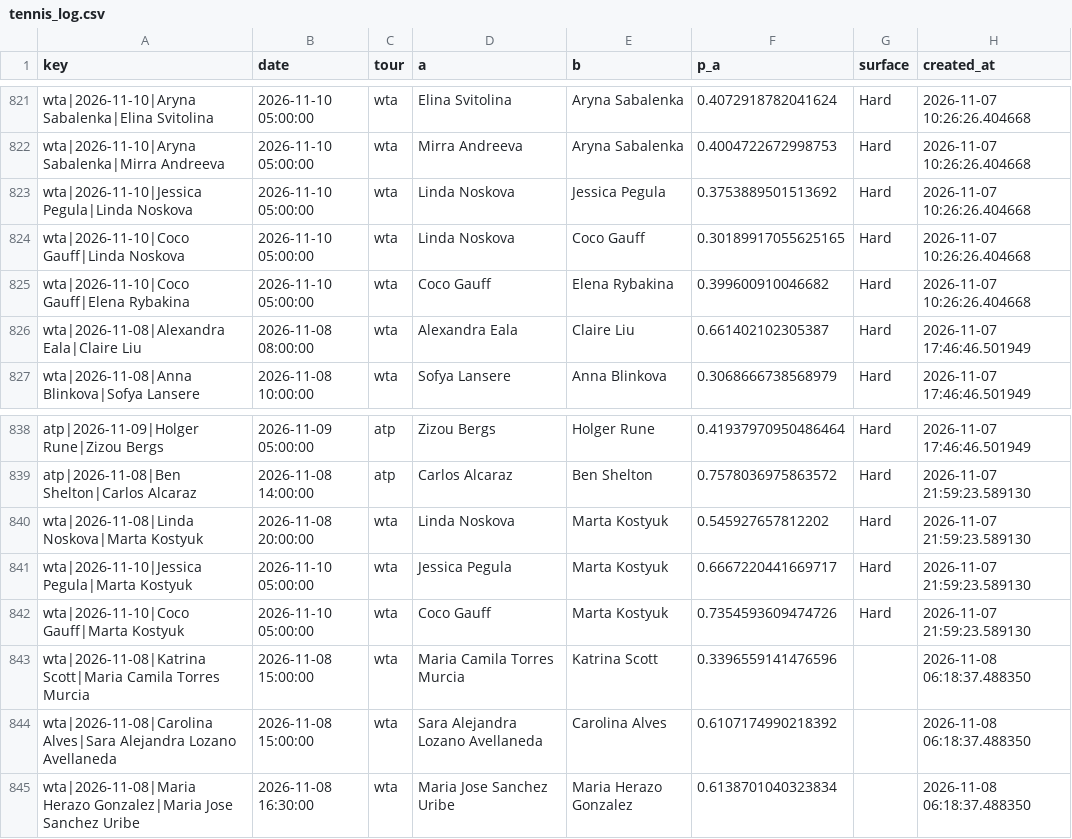
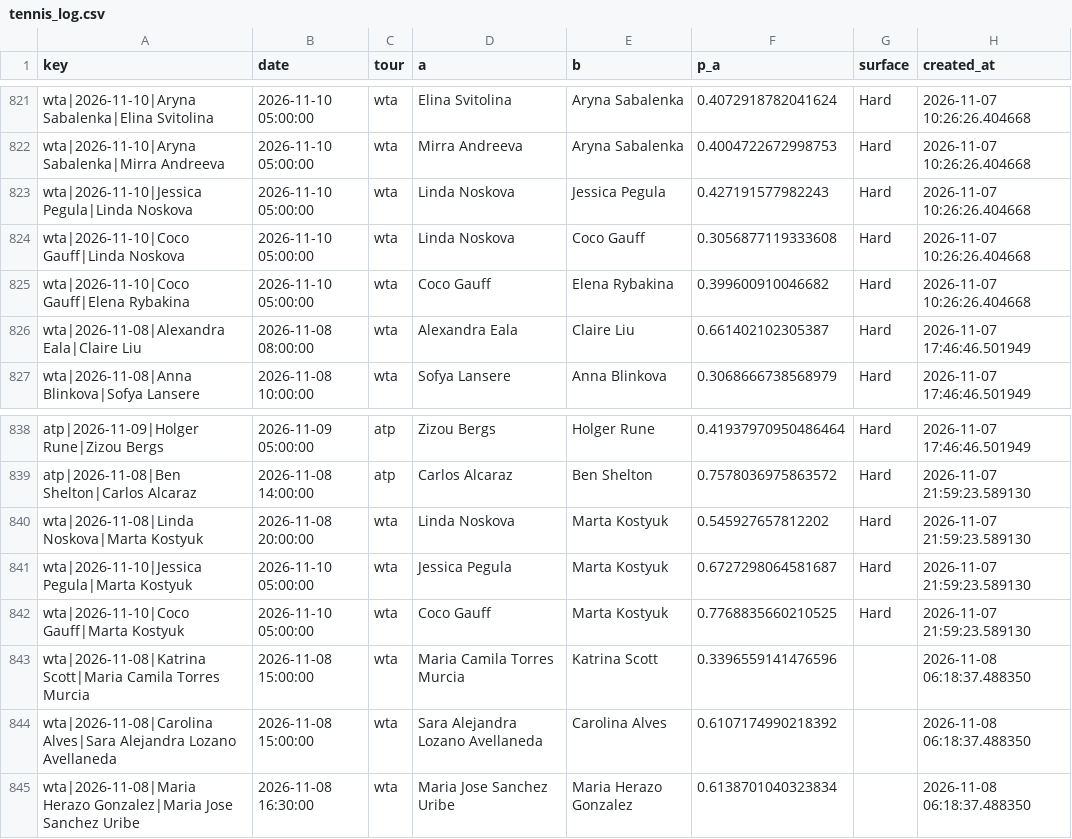
Before and after one commit to majovec/1, a CSV file: data/tennis_log.csv, drawn as a sheet; only a part is shown, gaps mark what is left out.

```diff
--- a/data/tennis_log.csv
+++ b/data/tennis_log.csv
@@ -822,4 +822,4 @@ wta|2026-11-10|Aryna Sabalenka|Elina Svitolina,2026-11-10 05:00:00,wta,Elina Svi
 wta|2026-11-10|Aryna Sabalenka|Mirra Andreeva,2026-11-10 05:00:00,wta,Mirra Andreeva,Aryna Sabalenka,0.4004722672998753,Hard,2026-11-07 10:26:26.404668
-wta|2026-11-10|Jessica Pegula|Linda Noskova,2026-11-10 05:00:00,wta,Linda Noskova,Jessica Pegula,0.3753889501513692,Hard,2026-11-07 10:26:26.404668
-wta|2026-11-10|Coco Gauff|Linda Noskova,2026-11-10 05:00:00,wta,Linda Noskova,Coco Gauff,0.30189917055625165,Hard,2026-11-07 10:26:26.404668
+wta|2026-11-10|Jessica Pegula|Linda Noskova,2026-11-10 05:00:00,wta,Linda Noskova,Jessica Pegula,0.427191577982243,Hard,2026-11-07 10:26:26.404668
+wta|2026-11-10|Coco Gauff|Linda Noskova,2026-11-10 05:00:00,wta,Linda Noskova,Coco Gauff,0.3056877119333608,Hard,2026-11-07 10:26:26.404668
 wta|2026-11-10|Coco Gauff|Elena Rybakina,2026-11-10 05:00:00,wta,Coco Gauff,Elena Rybakina,0.399600910046682,Hard,2026-11-07 10:26:26.404668
@@ -840,4 +840,4 @@ atp|2026-11-08|Ben Shelton|Carlos Alcaraz,2026-11-08 14:00:00,atp,Carlos Alcaraz
 wta|2026-11-08|Linda Noskova|Marta Kostyuk,2026-11-08 20:00:00,wta,Linda Noskova,Marta Kostyuk,0.545927657812202,Hard,2026-11-07 21:59:23.589130
-wta|2026-11-10|Jessica Pegula|Marta Kostyuk,2026-11-10 05:00:00,wta,Jessica Pegula,Marta Kostyuk,0.6667220441669717,Hard,2026-11-07 21:59:23.589130
-wta|2026-11-10|Coco Gauff|Marta Kostyuk,2026-11-10 05:00:00,wta,Coco Gauff,Marta Kostyuk,0.7354593609474726,Hard,2026-11-07 21:59:23.589130
+wta|2026-11-10|Jessica Pegula|Marta Kostyuk,2026-11-10 05:00:00,wta,Jessica Pegula,Marta Kostyuk,0.6727298064581687,Hard,2026-11-07 21:59:23.589130
+wta|2026-11-10|Coco Gauff|Marta Kostyuk,2026-11-10 05:00:00,wta,Coco Gauff,Marta Kostyuk,0.7768835660210525,Hard,2026-11-07 21:59:23.589130
 wta|2026-11-08|Katrina Scott|Maria Camila Torres Murcia,2026-11-08 15:00:00,wta,Maria Camila Torres Murcia,Katrina Scott,0.3396559141476596,,2026-11-08 06:18:37.488350
```
Also changed, not shown: data/matches.csv, 6 other files.
